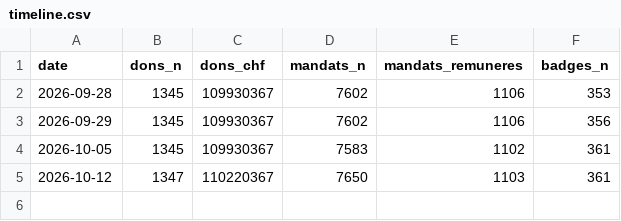
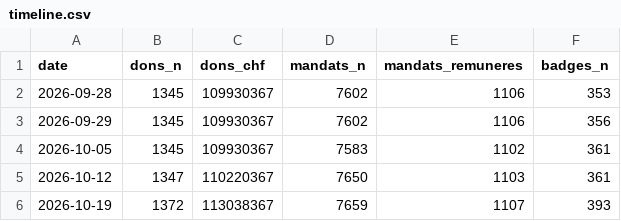
Before and after one commit to dowdow27/qui-finance, a CSV file: history/timeline.csv, drawn as a sheet.

```diff
--- a/history/timeline.csv
+++ b/history/timeline.csv
@@ -5 +5,2 @@ date,dons_n,dons_chf,mandats_n,mandats_remuneres,badges_n
 2026-10-12,1347,110220367,7650,1103,361
+2026-10-19,1372,113038367,7659,1107,393
```
Also changed, not shown: 10 other files.
